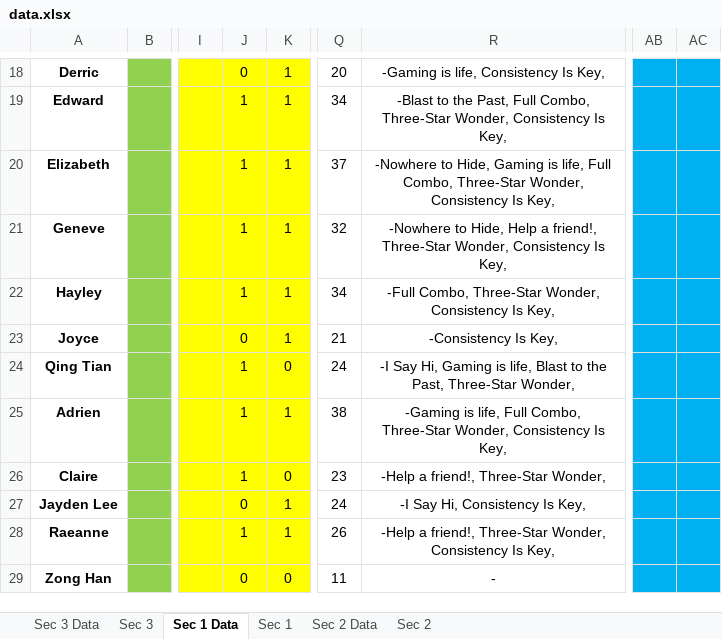
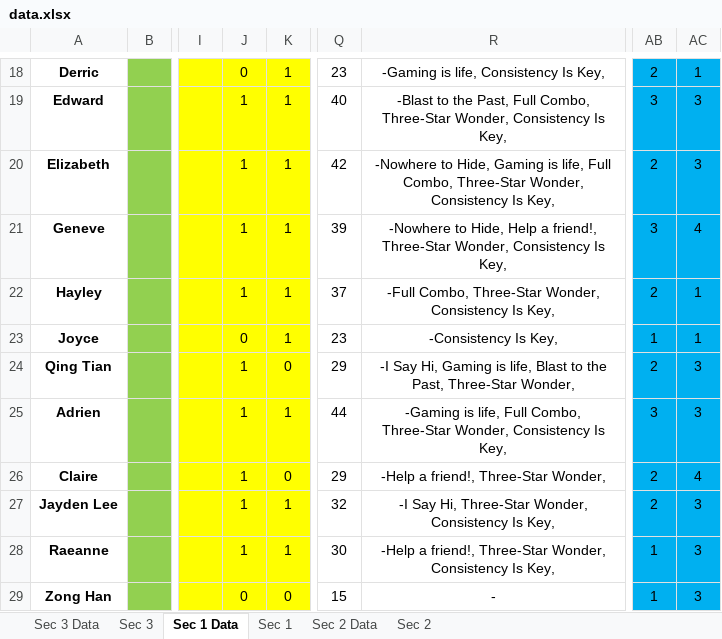
Before and after one commit to wenjunthenwj/wenjunthenwj.github.io, an Excel workbook: docs/data.xlsx, sheet Sec 1 Data, drawn as a sheet; only a part is shown, gaps mark what is left out; values as stored, in another font and other column widths than the file's, no borders; charts and pictures not drawn; the diff covers the shown part only; the diff names each change by its address in the sheet, - before the commit and + after, or states it on an @@ line.

```diff
--- a/docs/data.xlsx (sheet Sec 1 Data)
+++ b/docs/data.xlsx (sheet Sec 1 Data)
-Q18: 20
+Q18: 23
-AB18: (empty)
+AB18: 2
-AC18: (empty)
+AC18: 1
-Q19: 34
+Q19: 40
-AB19: (empty)
+AB19: 3
-AC19:AC20: (empty)
+AC19:AC20: 3
-Q20: 37
+Q20: 42
-AB20: (empty)
+AB20: 2
-Q21: 32
+Q21: 39
-AB21: (empty)
+AB21: 3
-AC21: (empty)
+AC21: 4
-Q22: 34
+Q22: 37
-AB22: (empty)
+AB22: 2
-AC22:AC23: (empty)
+AC22:AC23: 1
-Q23: 21
+Q23: 23
-AB23: (empty)
+AB23: 1
-Q24: 24
+Q24: 29
-AB24: (empty)
+AB24: 2
-AC24:AC25: (empty)
+AC24:AC25: 3
-Q25: 38
+Q25: 44
-AB25: (empty)
+AB25: 3
-Q26: 23
+Q26: 29
-AB26:AB27: (empty)
+AB26:AB27: 2
-AC26: (empty)
+AC26: 4
-J27: 0
+J27: 1
-Q27: 24
+Q27: 32
-R27: -I Say Hi, Consistency Is Key,
+R27: -I Say Hi, Three-Star Wonder, Consistency Is Key,
-AC27:AC29: (empty)
+AC27:AC29: 3
-Q28: 26
+Q28: 30
-AB28:AB29: (empty)
+AB28:AB29: 1
-Q29: 11
+Q29: 15
```
Also changed, not shown: 75 edited cells elsewhere in this sheet, sheet Sec 1, sheet Sec 2, charts or pictures.
